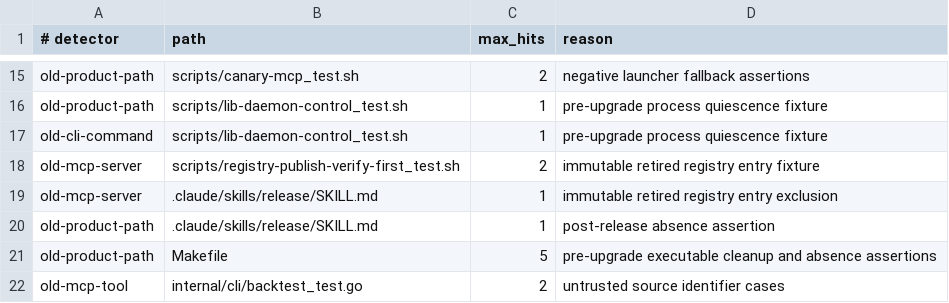
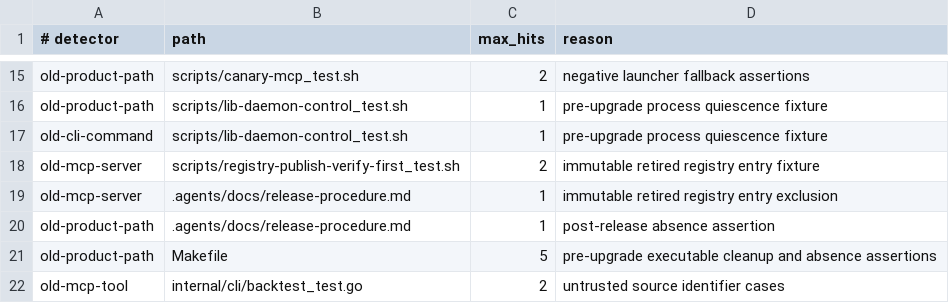
Before and after one commit to osauer/canary, a TSV file: scripts/product-identity-allowlist.tsv, drawn as a sheet; only a part is shown, gaps mark what is left out.

```diff
--- a/scripts/product-identity-allowlist.tsv
+++ b/scripts/product-identity-allowlist.tsv
@@ -18,4 +18,4 @@ old-cli-command	scripts/lib-daemon-control_test.sh	1	pre-upgrade process quiesce
 old-mcp-server	scripts/registry-publish-verify-first_test.sh	2	immutable retired registry entry fixture
-old-mcp-server	.claude/skills/release/SKILL.md	1	immutable retired registry entry exclusion
-old-product-path	.claude/skills/release/SKILL.md	1	post-release absence assertion
+old-mcp-server	.agents/docs/release-procedure.md	1	immutable retired registry entry exclusion
+old-product-path	.agents/docs/release-procedure.md	1	post-release absence assertion
 old-product-path	Makefile	5	pre-upgrade executable cleanup and absence assertions
```
Also changed, not shown: 3 other files.
